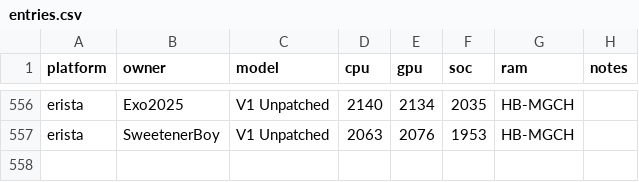
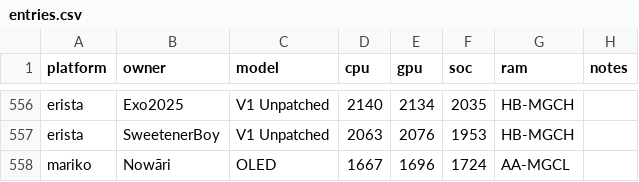
Before and after one commit to Horizon-OC/speedodb, a CSV file: data/entries.csv, drawn as a sheet; only a part is shown, gaps mark what is left out; the diff names each change by its address in the sheet, - before the commit and + after, or states it on an @@ line.

```diff
--- a/data/entries.csv
+++ b/data/entries.csv
+row 558: mariko | Nowāri | OLED | 1667 | 1696 | 1724 | AA-MGCL
```
Also changed, not shown: 1 other file.
